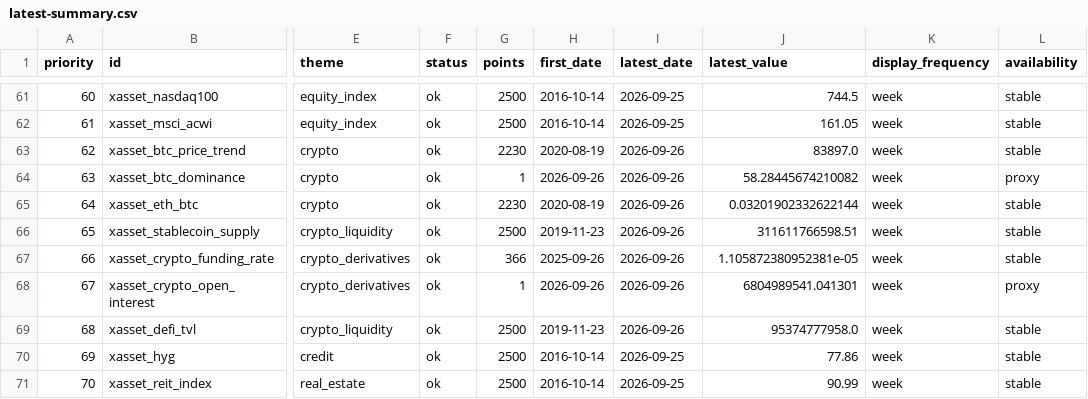
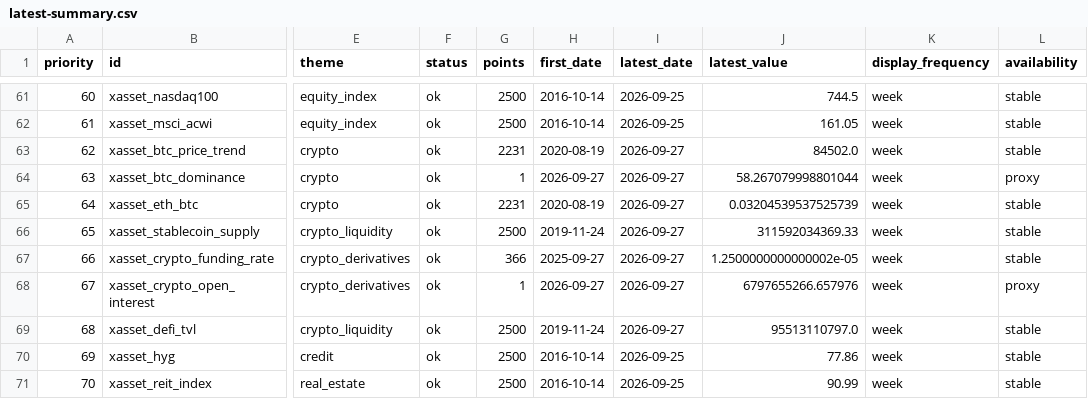
Before and after one commit to junxinhuang/fin-market-brief, a CSV file: data/macro/latest-summary.csv, drawn as a sheet; only a part is shown, gaps mark what is left out; the diff names each change by its address in the sheet, - before the commit and + after, or states it on an @@ line.

```diff
--- a/data/macro/latest-summary.csv
+++ b/data/macro/latest-summary.csv
-G63 (points): 2230
+G63 (points): 2231
-I63:I69 (latest_date): 2026-09-26
+I63:I69 (latest_date): 2026-09-27
-J63 (latest_value): 83897.0
+J63 (latest_value): 84502.0
-H64 (first_date): 2026-09-26
+H64 (first_date): 2026-09-27
-J64 (latest_value): 58.28445674210082
+J64 (latest_value): 58.267079998801044
-G65 (points): 2230
+G65 (points): 2231
-J65 (latest_value): 0.03201902332622144
+J65 (latest_value): 0.03204539537525739
-H66 (first_date): 2019-11-23
+H66 (first_date): 2019-11-24
-J66 (latest_value): 311611766598.51
+J66 (latest_value): 311592034369.33
-H67 (first_date): 2025-09-26
+H67 (first_date): 2025-09-27
-J67 (latest_value): 1.105872380952381e-05
+J67 (latest_value): 1.2500000000000002e-05
-H68 (first_date): 2026-09-26
+H68 (first_date): 2026-09-27
-J68 (latest_value): 6804989541.041301
+J68 (latest_value): 6797655266.657976
-H69 (first_date): 2019-11-23
+H69 (first_date): 2019-11-24
-J69 (latest_value): 95374777958.0
+J69 (latest_value): 95513110797.0
```
Also changed, not shown: 20 other files.
